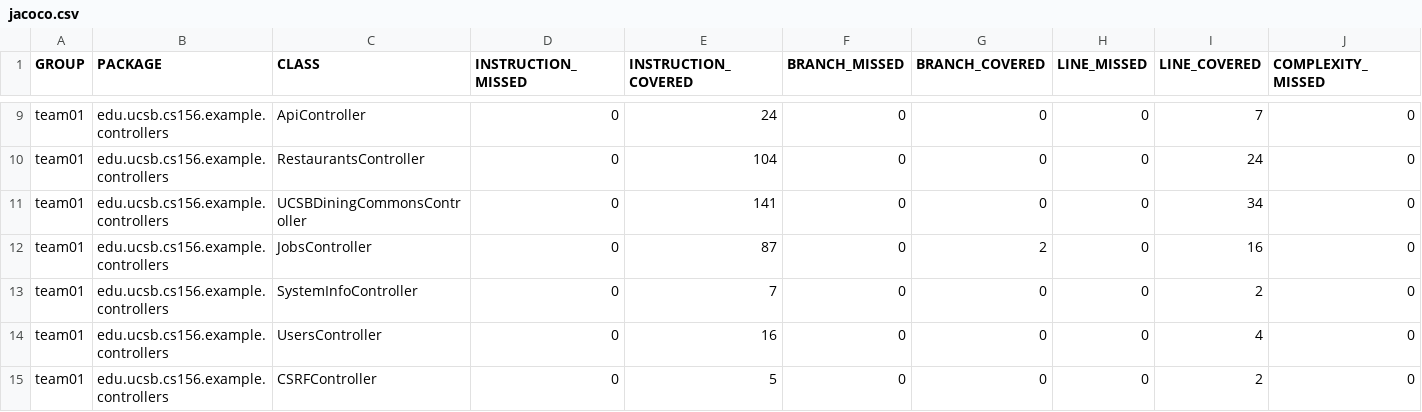
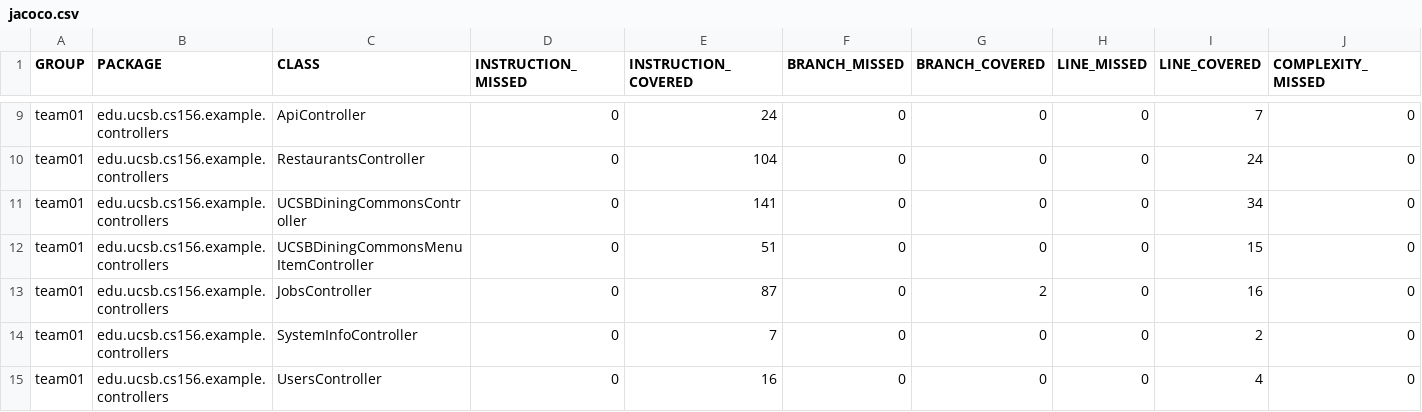
Before and after one commit to ucsb-cs156-f25/team01-f25-14, a CSV file: jacoco/jacoco.csv, drawn as a sheet; only a part is shown, gaps mark what is left out; the shorter side is filled out with more unchanged rows; rows hold the shown columns only; the diff names each change by its address in the sheet, - before the commit and + after, or states it on an @@ line.

Commit message:
Deploying to gh-pages from @ ucsb-cs156-f25/team01-f25-14@5a3f54a51d9ef79e3fd9ab9541c9f86f70ccb9b6 🚀

```diff
--- a/jacoco/jacoco.csv
+++ b/jacoco/jacoco.csv
+row 12: team01 | edu.ucsb.cs156.example.controllers | UCSBDiningCommonsMenuItemController | 0 | 51 | 0 | 0 | 0 | 15 | 0
```
Also changed, not shown: 7 other files.
